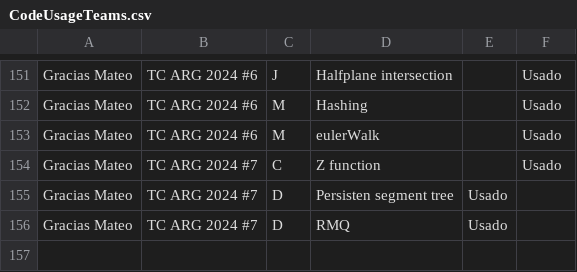
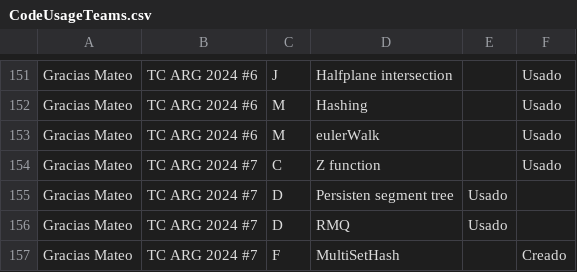
Before and after one commit to IvanRenison/ProgrammingProblems, a CSV file: .stats/CodeUsageTeams.csv, drawn as a sheet; only a part is shown, gaps mark what is left out; the diff names each change by its address in the sheet, - before the commit and + after, or states it on an @@ line.

```diff
--- a/.stats/CodeUsageTeams.csv
+++ b/.stats/CodeUsageTeams.csv
+row 157: Gracias Mateo | TC ARG 2024 #7 | F | MultiSetHash |  | Creado
```
Also changed, not shown: 1 other file.
